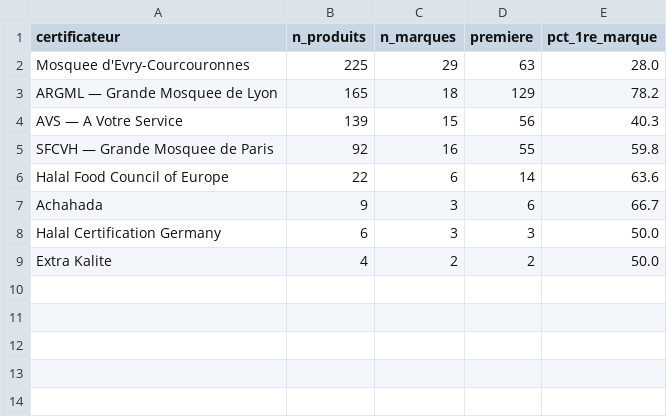
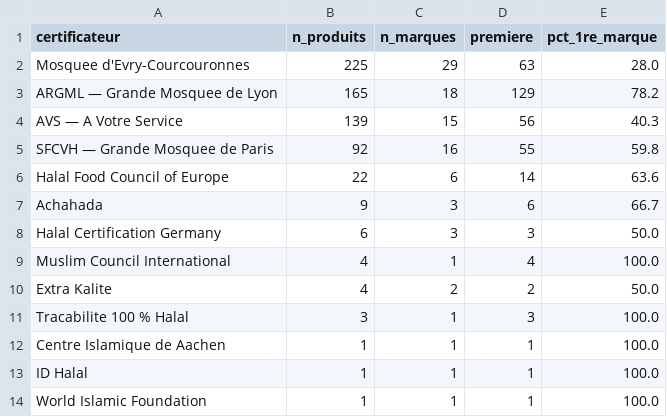
Before and after one commit to baderdean/halal-nutrition-france, a CSV file: sorties/c_certificateurs_separabilite.csv, drawn as a sheet.

```diff
--- a/sorties/c_certificateurs_separabilite.csv
+++ b/sorties/c_certificateurs_separabilite.csv
@@ -8,2 +8,7 @@ Achahada,9,3,6,66.7
 Halal Certification Germany,6,3,3,50.0
+Muslim Council International,4,1,4,100.0
 Extra Kalite,4,2,2,50.0
+Tracabilite 100 % Halal,3,1,3,100.0
+Centre Islamique de Aachen,1,1,1,100.0
+ID Halal,1,1,1,100.0
+World Islamic Foundation,1,1,1,100.0
```
Also changed, not shown: sorties/c_certificateurs_ags.csv, sorties/c_certificateurs_nutriscore_score.csv, 6 other files.
